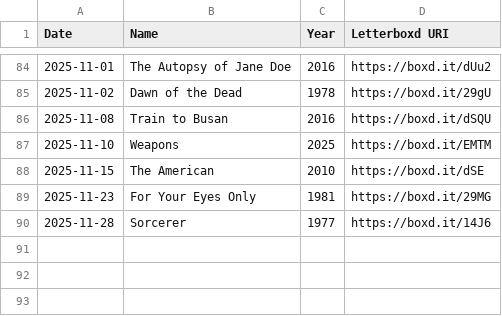
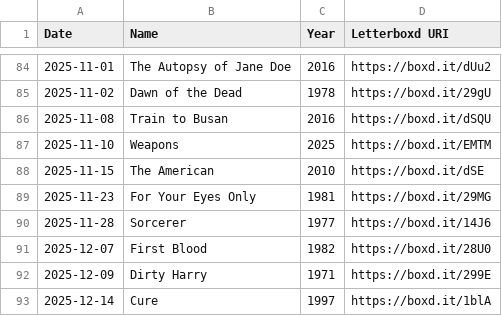
Before and after one commit to noodlesx127/LettrSuggest, a CSV file: letterboxd-userdata/likes/films.csv, drawn as a sheet; only a part is shown, gaps mark what is left out; the diff names each change by its address in the sheet, - before the commit and + after, or states it on an @@ line.

```diff
--- a/letterboxd-userdata/likes/films.csv
+++ b/letterboxd-userdata/likes/films.csv
+row 91: 2025-12-07 | First Blood | 1982 | https://boxd.it/28U0
+row 92: 2025-12-09 | Dirty Harry | 1971 | https://boxd.it/299E
+row 93: 2025-12-14 | Cure | 1997 | https://boxd.it/1blA
```
Also changed, not shown: letterboxd-userdata/deleted/diary.csv, letterboxd-userdata/diary.csv, 6 other files.
